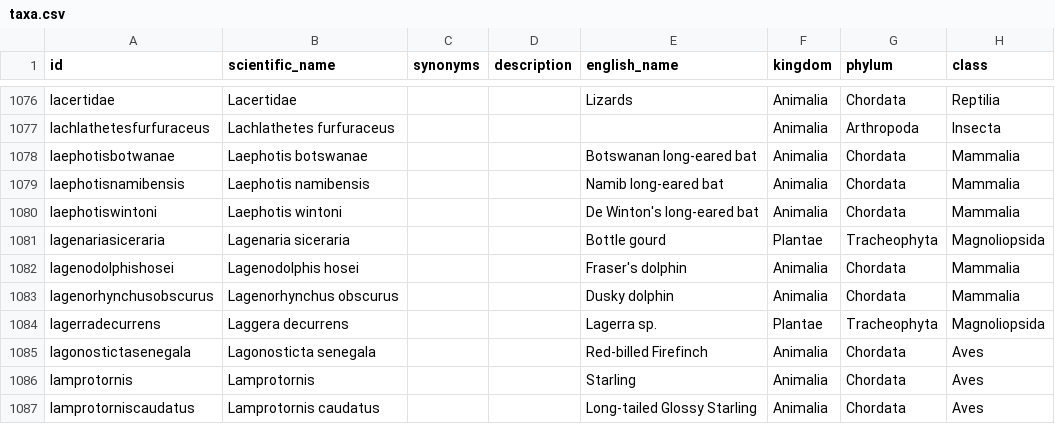
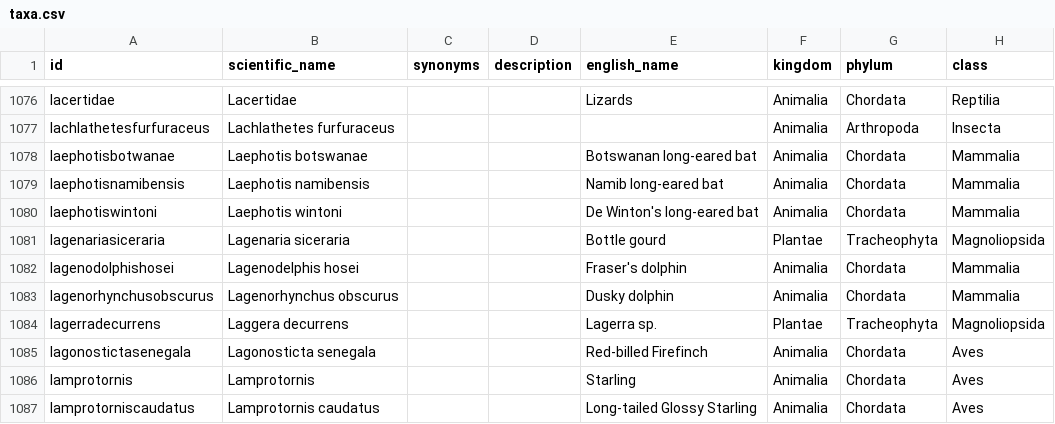
Before and after one commit to tsammalex/tsammalex, a CSV file: tsammalexdata/data/taxa.csv, drawn as a sheet; only a part is shown, gaps mark what is left out; the diff names each change by its address in the sheet, - before the commit and + after, or states it on an @@ line.

Commit message:
typo fixed

```diff
--- a/tsammalexdata/data/taxa.csv
+++ b/tsammalexdata/data/taxa.csv
-B1082 (scientific_name): Lagenodolphis hosei
+B1082 (scientific_name): Lagenodelphis hosei
```
